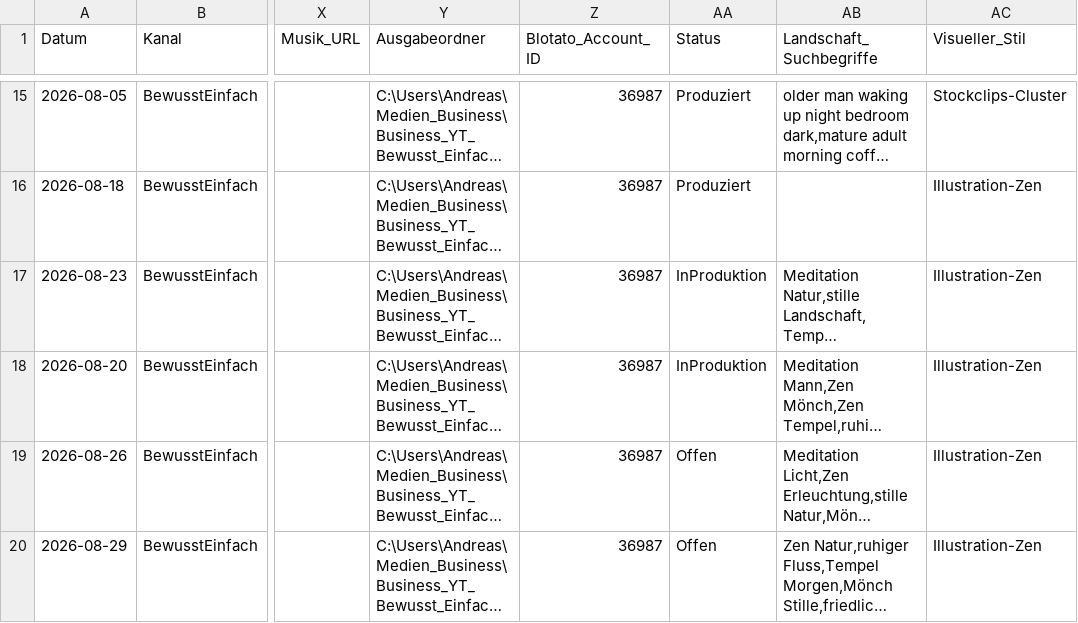
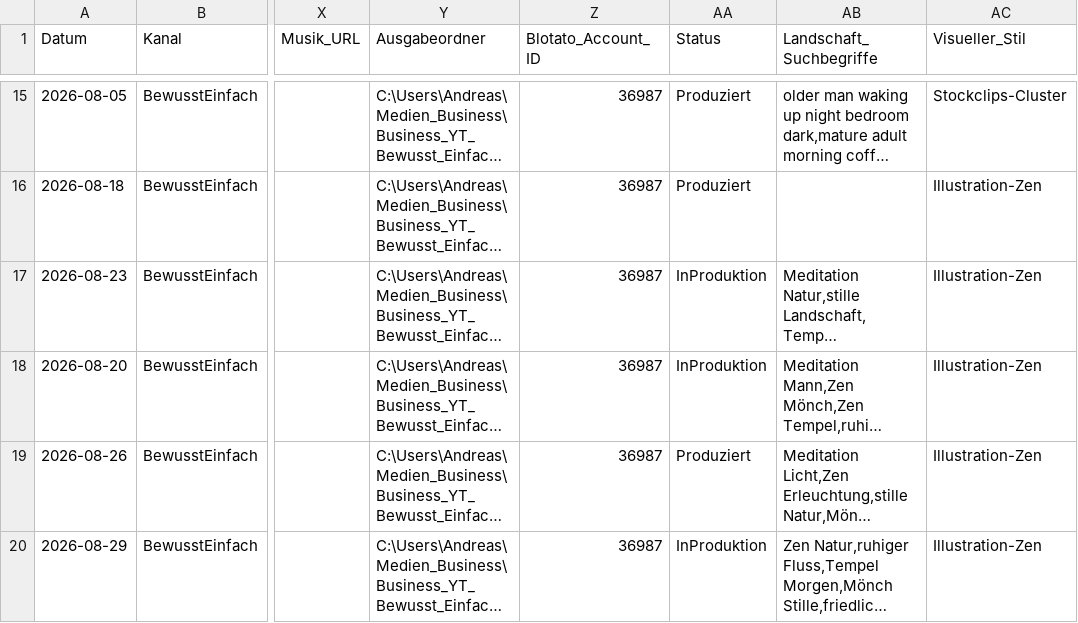
Before and after one commit to anstock-58/instagram-autopilot, a CSV file: outputs/youtube-produktion/video-contentplan.csv, drawn as a sheet; only a part is shown, gaps mark what is left out; long unchanged cells end in …; the diff names each change by its address in the sheet, - before the commit and + after, or states it on an @@ line.

```diff
--- a/outputs/youtube-produktion/video-contentplan.csv
+++ b/outputs/youtube-produktion/video-contentplan.csv
-AA19 (Status): Offen
+AA19 (Status): Produziert
-AA20 (Status): Offen
+AA20 (Status): InProduktion
```
Also changed, not shown: 2 other files.
